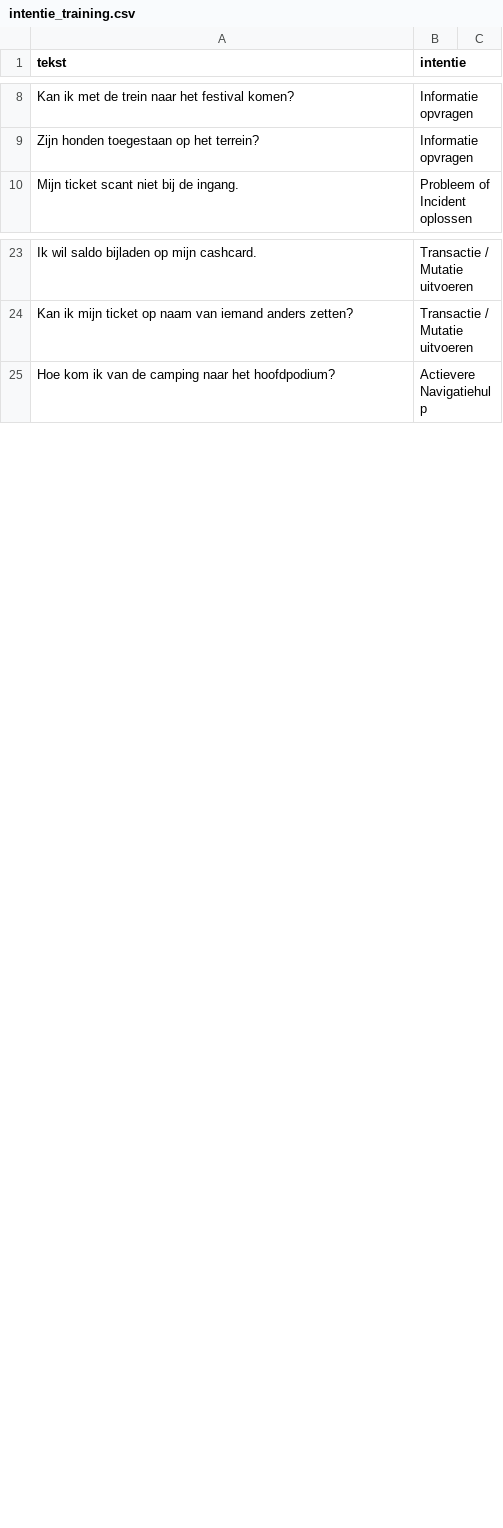
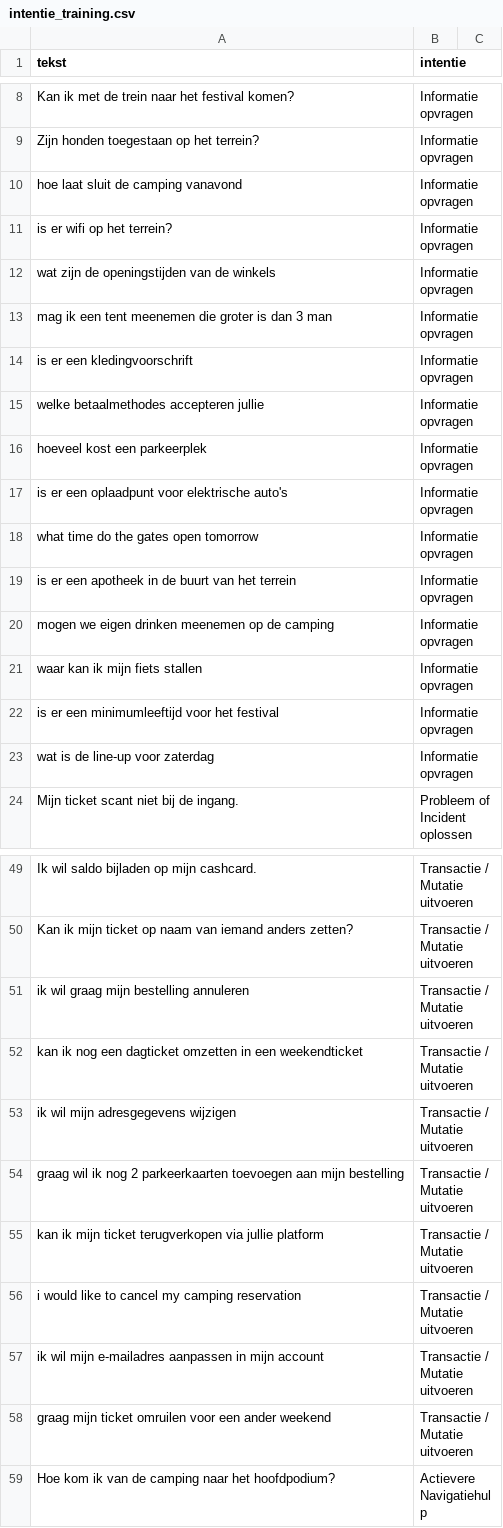
Before and after one commit to Jonathan-momants/Jupyter-Notebook-Project, a CSV file: notebooks/intentie_training.csv, drawn as a sheet; only a part is shown, gaps mark what is left out; the diff covers the shown part only.

```diff
--- a/notebooks/intentie_training.csv
+++ b/notebooks/intentie_training.csv
@@ -9,2 +9,16 @@ Kan ik met de trein naar het festival komen?,Informatie opvragen
 Zijn honden toegestaan op het terrein?,Informatie opvragen
+hoe laat sluit de camping vanavond,Informatie opvragen
+is er wifi op het terrein?,Informatie opvragen
+wat zijn de openingstijden van de winkels,Informatie opvragen
+mag ik een tent meenemen die groter is dan 3 man,Informatie opvragen
+is er een kledingvoorschrift,Informatie opvragen
+welke betaalmethodes accepteren jullie,Informatie opvragen
+hoeveel kost een parkeerplek,Informatie opvragen
+is er een oplaadpunt voor elektrische auto's,Informatie opvragen
+what time do the gates open tomorrow,Informatie opvragen
+is er een apotheek in de buurt van het terrein,Informatie opvragen
+mogen we eigen drinken meenemen op de camping,Informatie opvragen
+waar kan ik mijn fiets stallen,Informatie opvragen
+is er een minimumleeftijd voor het festival,Informatie opvragen
+wat is de line-up voor zaterdag,Informatie opvragen
 Mijn ticket scant niet bij de ingang.,Probleem of Incident oplossen
@@ -24,2 +50,10 @@ Ik wil saldo bijladen op mijn cashcard.,Transactie / Mutatie uitvoeren
 Kan ik mijn ticket op naam van iemand anders zetten?,Transactie / Mutatie uitvoeren
+ik wil graag mijn bestelling annuleren,Transactie / Mutatie uitvoeren
+kan ik nog een dagticket omzetten in een weekendticket,Transactie / Mutatie uitvoeren
+ik wil mijn adresgegevens wijzigen,Transactie / Mutatie uitvoeren
+graag wil ik nog 2 parkeerkaarten toevoegen aan mijn bestelling,Transactie / Mutatie uitvoeren
+kan ik mijn ticket terugverkopen via jullie platform,Transactie / Mutatie uitvoeren
+i would like to cancel my camping reservation,Transactie / Mutatie uitvoeren
+ik wil mijn e-mailadres aanpassen in mijn account,Transactie / Mutatie uitvoeren
+graag mijn ticket omruilen voor een ander weekend,Transactie / Mutatie uitvoeren
 Hoe kom ik van de camping naar het hoofdpodium?,Actievere Navigatiehulp
```
Also changed, not shown: 31 added rows and 2 removed rows elsewhere in this file, 6 other files.
